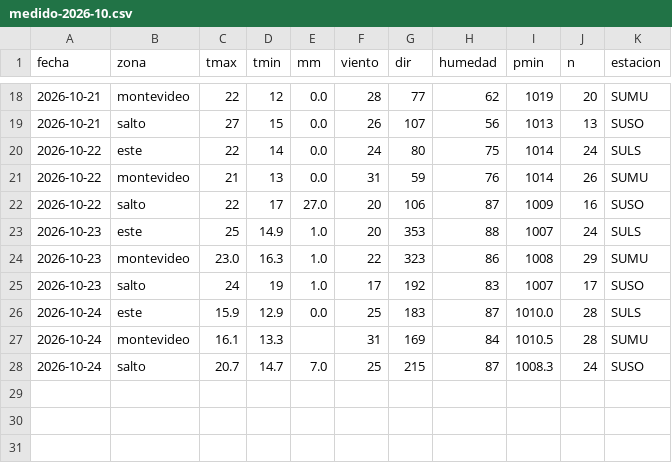
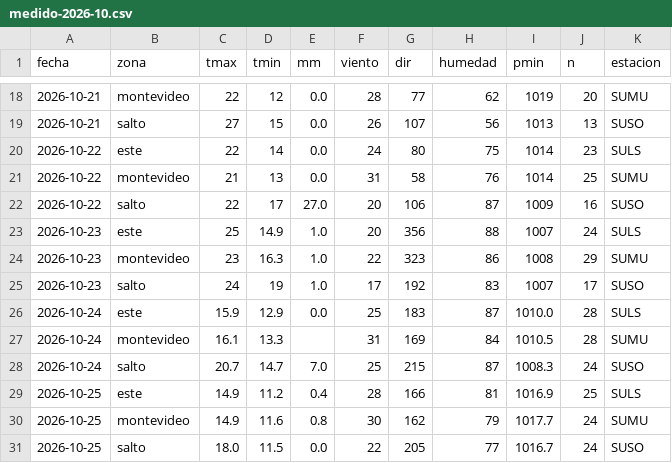
Before and after one commit to PatricioFerreira/Predictor-Noesis, a CSV file: data/historial/medido-2026-10.csv, drawn as a sheet; only a part is shown, gaps mark what is left out.

```diff
--- a/data/historial/medido-2026-10.csv
+++ b/data/historial/medido-2026-10.csv
@@ -19,7 +19,7 @@ fecha,zona,tmax,tmin,mm,viento,dir,humedad,pmin,n,estacion
 2026-10-21,salto,27,15,0.0,26,107,56,1013,13,SUSO
-2026-10-22,este,22,14,0.0,24,80,75,1014,24,SULS
-2026-10-22,montevideo,21,13,0.0,31,59,76,1014,26,SUMU
+2026-10-22,este,22,14,0.0,24,80,75,1014,23,SULS
+2026-10-22,montevideo,21,13,0.0,31,58,76,1014,25,SUMU
 2026-10-22,salto,22,17,27.0,20,106,87,1009,16,SUSO
-2026-10-23,este,25,14.9,1.0,20,353,88,1007,24,SULS
-2026-10-23,montevideo,23.0,16.3,1.0,22,323,86,1008,29,SUMU
+2026-10-23,este,25,14.9,1.0,20,356,88,1007,24,SULS
+2026-10-23,montevideo,23,16.3,1.0,22,323,86,1008,29,SUMU
 2026-10-23,salto,24,19,1.0,17,192,83,1007,17,SUSO
@@ -28 +28,4 @@ fecha,zona,tmax,tmin,mm,viento,dir,humedad,pmin,n,estacion
 2026-10-24,salto,20.7,14.7,7.0,25,215,87,1008.3,24,SUSO
+2026-10-25,este,14.9,11.2,0.4,28,166,81,1016.9,25,SULS
+2026-10-25,montevideo,14.9,11.6,0.8,30,162,79,1017.7,24,SUMU
+2026-10-25,salto,18.0,11.5,0.0,22,205,77,1016.7,24,SUSO
```
Also changed, not shown: data/historial/registro-2026-10.csv, data/historial/rio-medido.csv, 11 other files.
